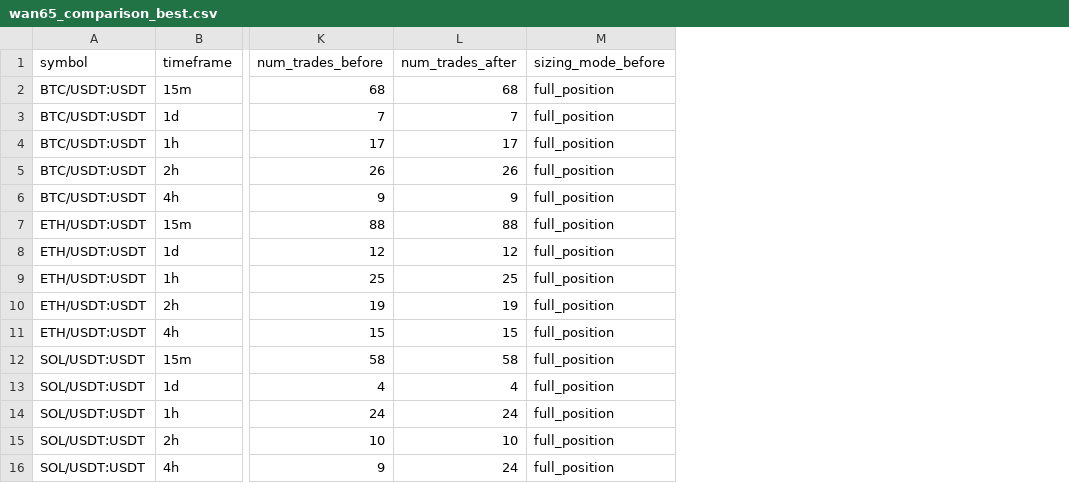
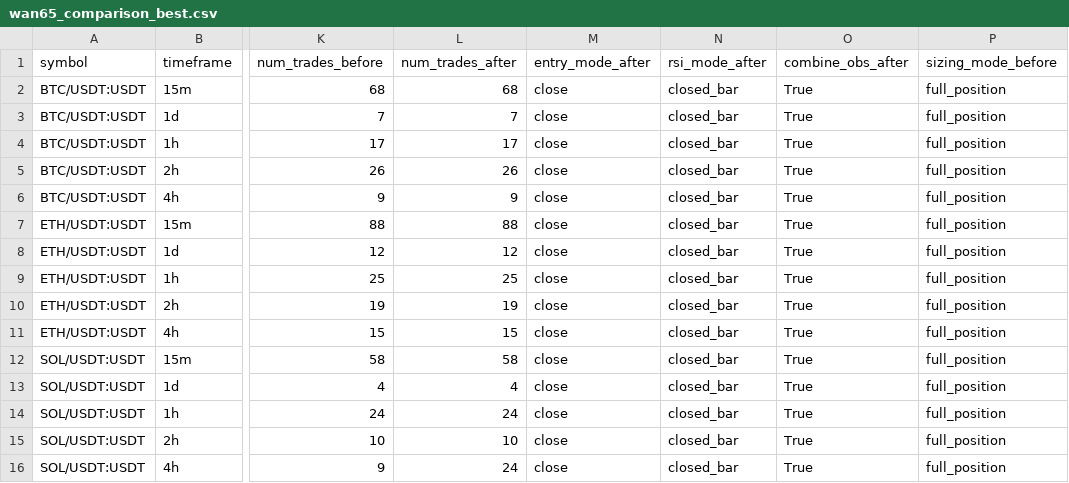
Before and after one commit to yongddini/AlphaBlock, a CSV file: backtest/reports/wan65_comparison_best.csv, drawn as a sheet; only a part is shown, gaps mark what is left out; the diff names each change by its address in the sheet, - before the commit and + after, or states it on an @@ line.

```diff
--- a/backtest/reports/wan65_comparison_best.csv
+++ b/backtest/reports/wan65_comparison_best.csv
+column M (entry_mode_after), rows 2-16: all close
+column N (rsi_mode_after), rows 2-16: all closed_bar
+column O (combine_obs_after), rows 2-16: all True
```
Also changed, not shown: backtest/reports/wan65_sweep_after.csv, backtest/reports/wan65_sweep_before.csv, 10 other files.
